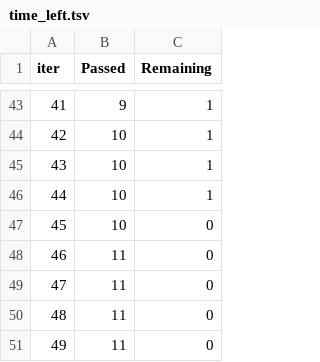
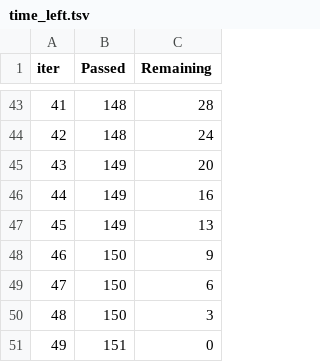
Before and after one commit to ByteLounge/sar-crop-intelligence, a TSV file: catboost_info/time_left.tsv, drawn as a sheet; only a part is shown, gaps mark what is left out; the diff covers the shown part only.

Commit message:
Refactor submission data and add CatBoost training logs
- Updated submission.csv with new agricultural data entries.
- Added catboost_training.json to store training parameters and metrics.
- Created events.out.tfevents for TensorFlow event logging.
- Introduced learn_error.tsv to track RMSE over iterations.
- Added time_left.tsv to monitor elapsed and remaining time during training.

```diff
--- a/catboost_info/time_left.tsv
+++ b/catboost_info/time_left.tsv
@@ -43,9 +43,9 @@ iter	Passed	Remaining
-41	9	1
-42	10	1
-43	10	1
-44	10	1
-45	10	0
-46	11	0
-47	11	0
-48	11	0
-49	11	0
+41	148	28
+42	148	24
+43	149	20
+44	149	16
+45	149	13
+46	150	9
+47	150	6
+48	150	3
+49	151	0
```
Also changed, not shown: 82 edited cells elsewhere in this file, project/submission.csv, 7 other files.
